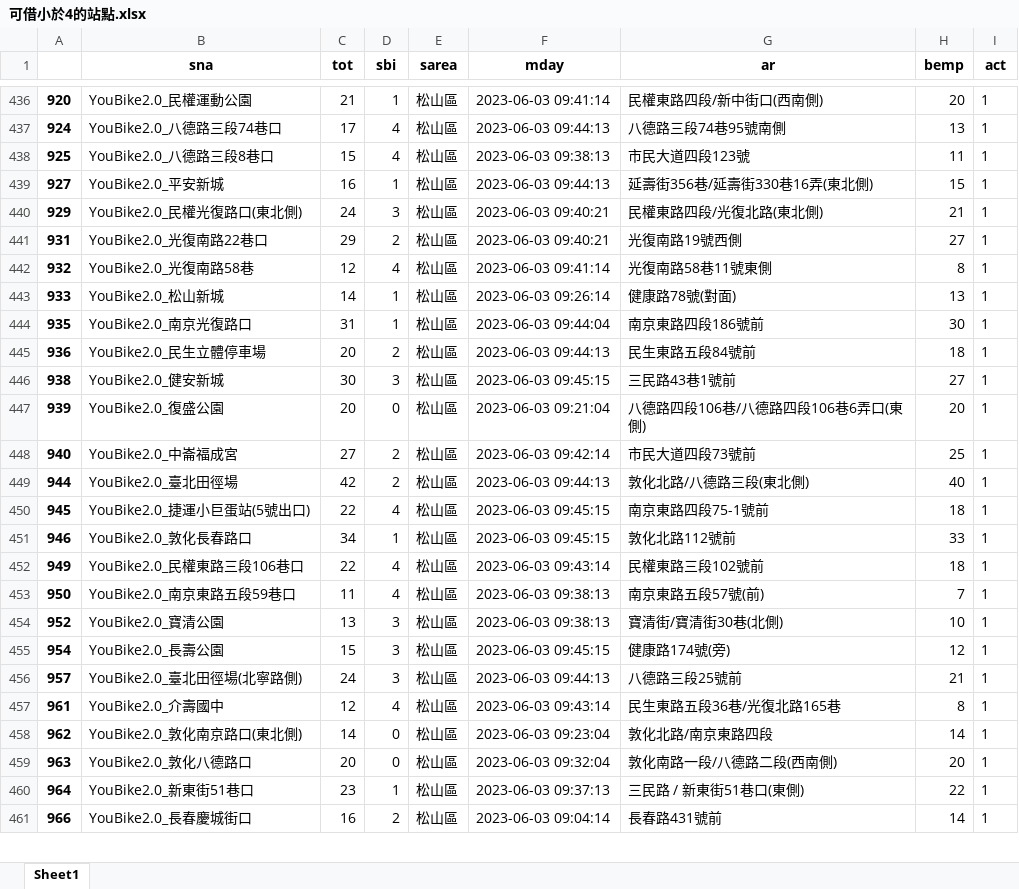
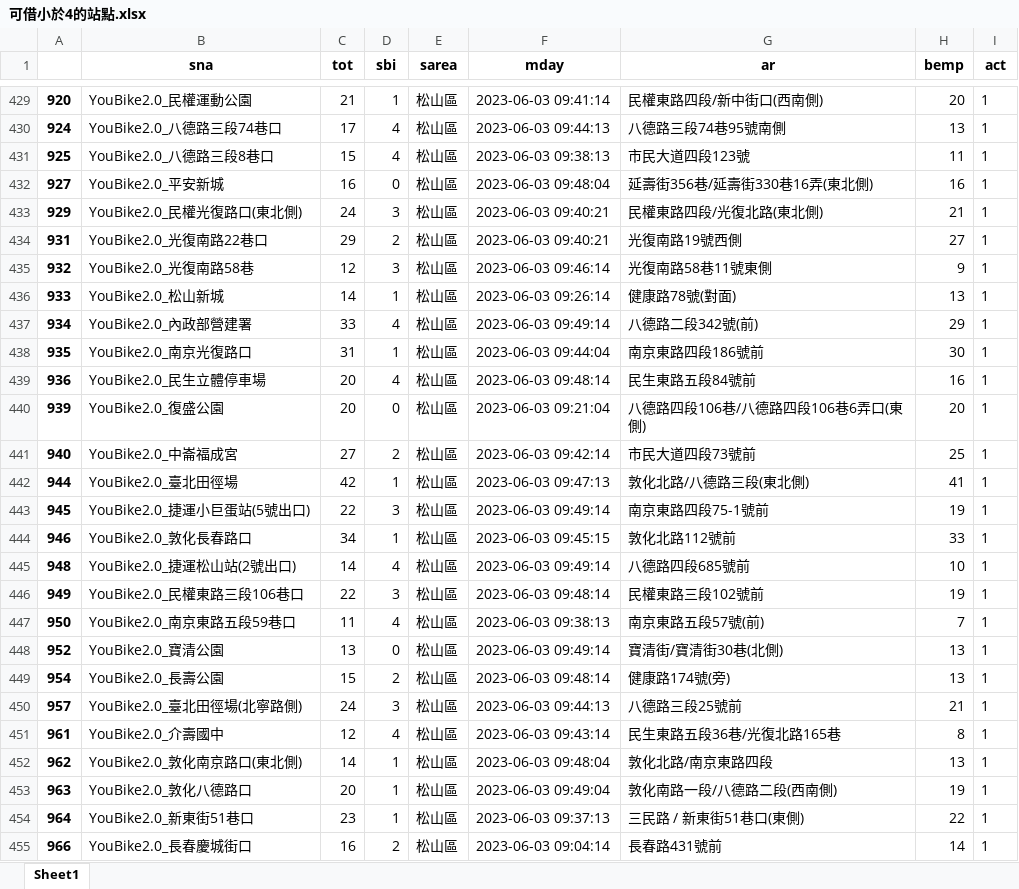
Before and after one commit to jyoucn2015/__112_python_flask, an Excel workbook: 可借小於4的站點.xlsx, sheet Sheet1, drawn as a sheet; only a part is shown, gaps mark what is left out; values as stored, in another font and other column widths than the file's, no borders; removed rows and columns are numbered as before the commit, all else as after; the diff covers the shown part only; the diff names each change by its address in the sheet, - before the commit and + after, or states it on an @@ line.

```diff
--- a/可借小於4的站點.xlsx (sheet Sheet1)
+++ b/可借小於4的站點.xlsx (sheet Sheet1)
-D432 (sbi): 1
+D432 (sbi): 0
-F432 (mday): 2023-06-03 09:44:13
+F432 (mday): 2023-06-03 09:48:04
-H432 (bemp): 15
+H432 (bemp): 16
-D435 (sbi): 4
+D435 (sbi): 3
-F435 (mday): 2023-06-03 09:41:14
+F435 (mday): 2023-06-03 09:46:14
-H435 (bemp): 8
+H435 (bemp): 9
+row 437: 934 | YouBike2.0_內政部營建署 | 33 | 4 | 松山區 | 2023-06-03 09:49:14 | 八德路二段342號(前) | 29 | 1
-D439 (sbi): 2
+D439 (sbi): 4
-F439 (mday): 2023-06-03 09:44:13
+F439 (mday): 2023-06-03 09:48:14
-H439 (bemp): 18
+H439 (bemp): 16
-row 446: 938 | YouBike2.0_健安新城 | 30 | 3 | 松山區 | 2023-06-03 09:45:15 | 三民路43巷1號前 | 27 | 1
-D442 (sbi): 2
+D442 (sbi): 1
-F442 (mday): 2023-06-03 09:44:13
+F442 (mday): 2023-06-03 09:47:13
-H442 (bemp): 40
+H442 (bemp): 41
-D443 (sbi): 4
+D443 (sbi): 3
-F443 (mday): 2023-06-03 09:45:15
+F443 (mday): 2023-06-03 09:49:14
-H443 (bemp): 18
+H443 (bemp): 19
+row 445: 948 | YouBike2.0_捷運松山站(2號出口) | 14 | 4 | 松山區 | 2023-06-03 09:49:14 | 八德路四段685號前 | 10 | 1
-D446 (sbi): 4
+D446 (sbi): 3
-F446 (mday): 2023-06-03 09:43:14
+F446 (mday): 2023-06-03 09:48:14
-H446 (bemp): 18
+H446 (bemp): 19
-D448 (sbi): 3
+D448 (sbi): 0
-F448 (mday): 2023-06-03 09:38:13
+F448 (mday): 2023-06-03 09:49:14
-H448 (bemp): 10
+H448 (bemp): 13
-D449 (sbi): 3
+D449 (sbi): 2
-F449 (mday): 2023-06-03 09:45:15
+F449 (mday): 2023-06-03 09:48:14
-H449 (bemp): 12
+H449 (bemp): 13
-D452:D453 (sbi): 0
+D452:D453 (sbi): 1
-F452 (mday): 2023-06-03 09:23:04
+F452 (mday): 2023-06-03 09:48:04
-H452 (bemp): 14
+H452 (bemp): 13
-F453 (mday): 2023-06-03 09:32:04
+F453 (mday): 2023-06-03 09:49:04
-H453 (bemp): 20
+H453 (bemp): 19
```
Also changed, not shown: 17 added rows, 23 removed rows and 402 edited cells elsewhere in this sheet, 1 other file.
